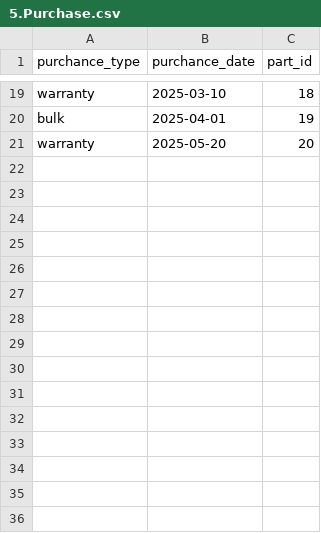
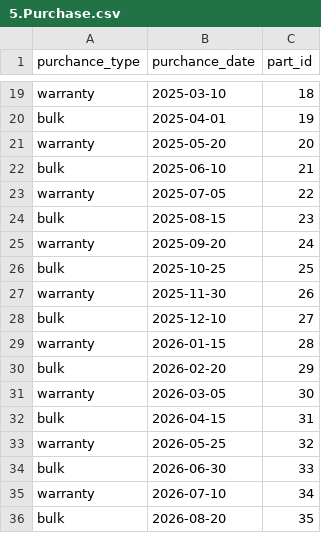
Before and after one commit to GitRodrigoQueiroz/sales-supplier-management-api, a CSV file: backend/app/seed/5.Purchase.csv, drawn as a sheet; only a part is shown, gaps mark what is left out.

```diff
--- a/backend/app/seed/5.Purchase.csv
+++ b/backend/app/seed/5.Purchase.csv
@@ -21 +21,16 @@ bulk,2025-04-01,19
 warranty,2025-05-20,20
+bulk,2025-06-10,21
+warranty,2025-07-05,22
+bulk,2025-08-15,23
+warranty,2025-09-20,24
+bulk,2025-10-25,25
+warranty,2025-11-30,26
+bulk,2025-12-10,27
+warranty,2026-01-15,28
+bulk,2026-02-20,29
+warranty,2026-03-05,30
+bulk,2026-04-15,31
+warranty,2026-05-25,32
+bulk,2026-06-30,33
+warranty,2026-07-10,34
+bulk,2026-08-20,35
```
Also changed, not shown: backend/app/seed/2.Supplier.csv, backend/app/seed/4.Vehicle.csv.
